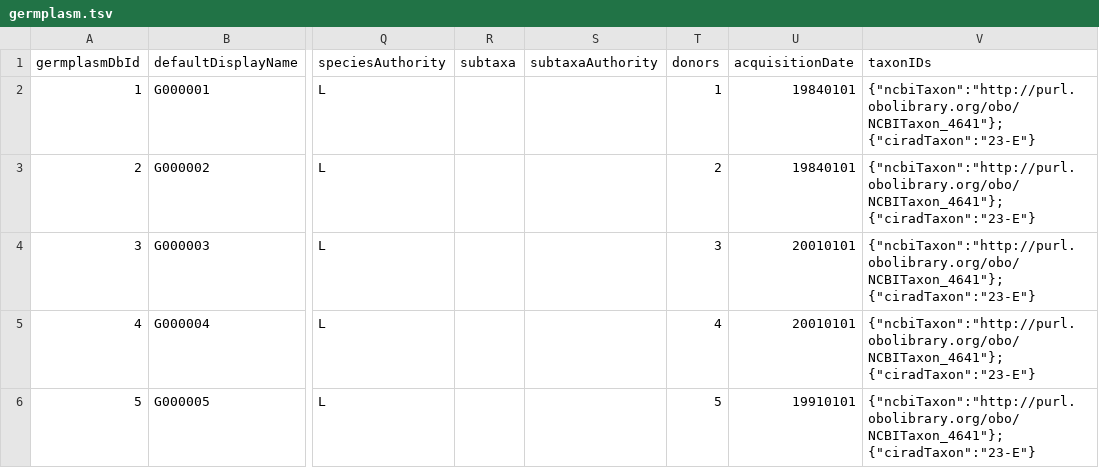
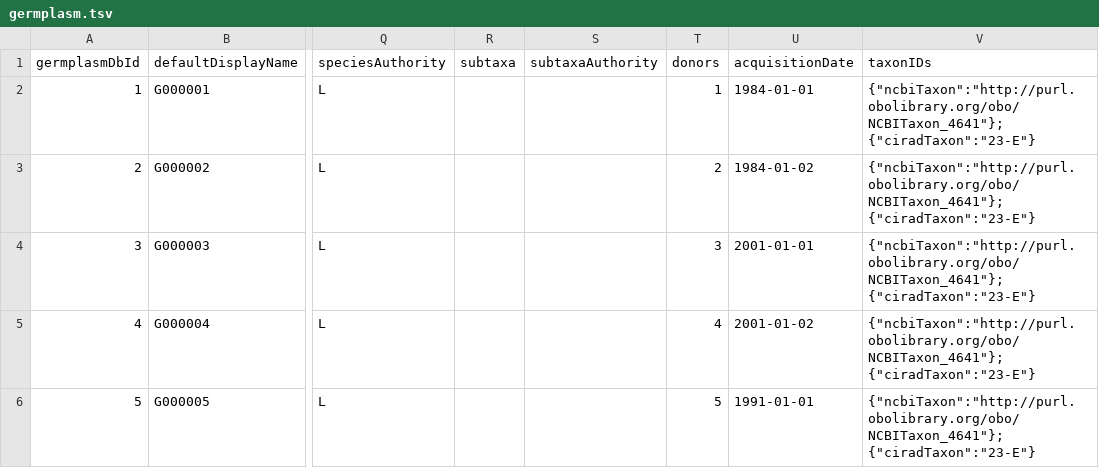
Before and after one commit to mfalda/djangobrapi, a TSV file: brapi/data/germplasm.tsv, drawn as a sheet; only a part is shown, gaps mark what is left out; the diff names each change by its address in the sheet, - before the commit and + after, or states it on an @@ line.

```diff
--- a/brapi/data/germplasm.tsv
+++ b/brapi/data/germplasm.tsv
-U2 (acquisitionDate): 19840101
+U2 (acquisitionDate): 1984-01-01
-U3 (acquisitionDate): 19840101
+U3 (acquisitionDate): 1984-01-02
-U4 (acquisitionDate): 20010101
+U4 (acquisitionDate): 2001-01-01
-U5 (acquisitionDate): 20010101
+U5 (acquisitionDate): 2001-01-02
-U6 (acquisitionDate): 19910101
+U6 (acquisitionDate): 1991-01-01
```
Also changed, not shown: brapi/data/phenotypes.tsv, brapi/data/studies.tsv, 13 other files.
